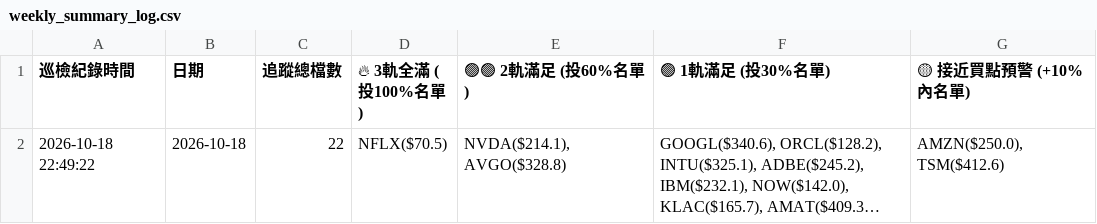
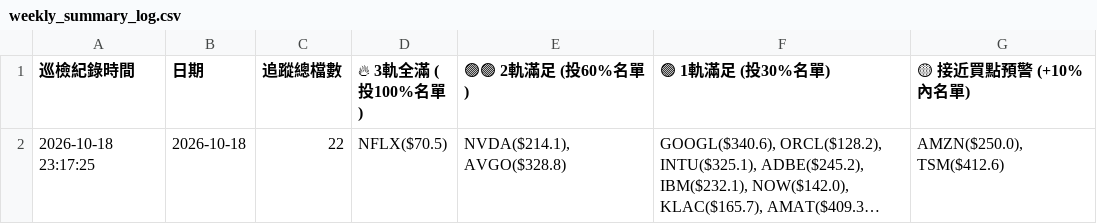
Before and after one commit to Weichen5700/us-stock-peg-tracker, a CSV file: history_snapshots/weekly_summary_log.csv, drawn as a sheet; long unchanged cells end in …; the diff names each change by its address in the sheet, - before the commit and + after, or states it on an @@ line.

```diff
--- a/history_snapshots/weekly_summary_log.csv
+++ b/history_snapshots/weekly_summary_log.csv
-A2 (巡檢紀錄時間): 2026-10-18 22:49:22
+A2 (巡檢紀錄時間): 2026-10-18 23:17:25
```
Also changed, not shown: 1 other file.
